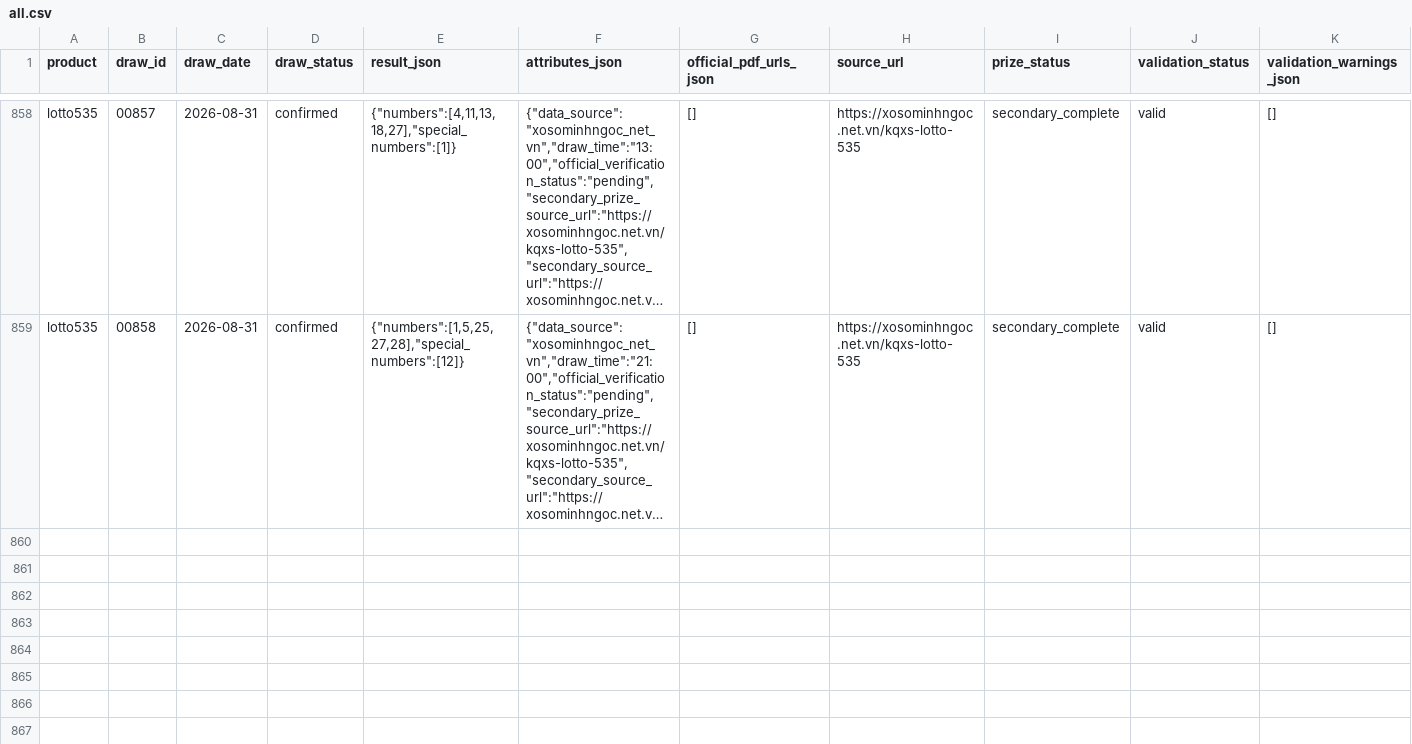
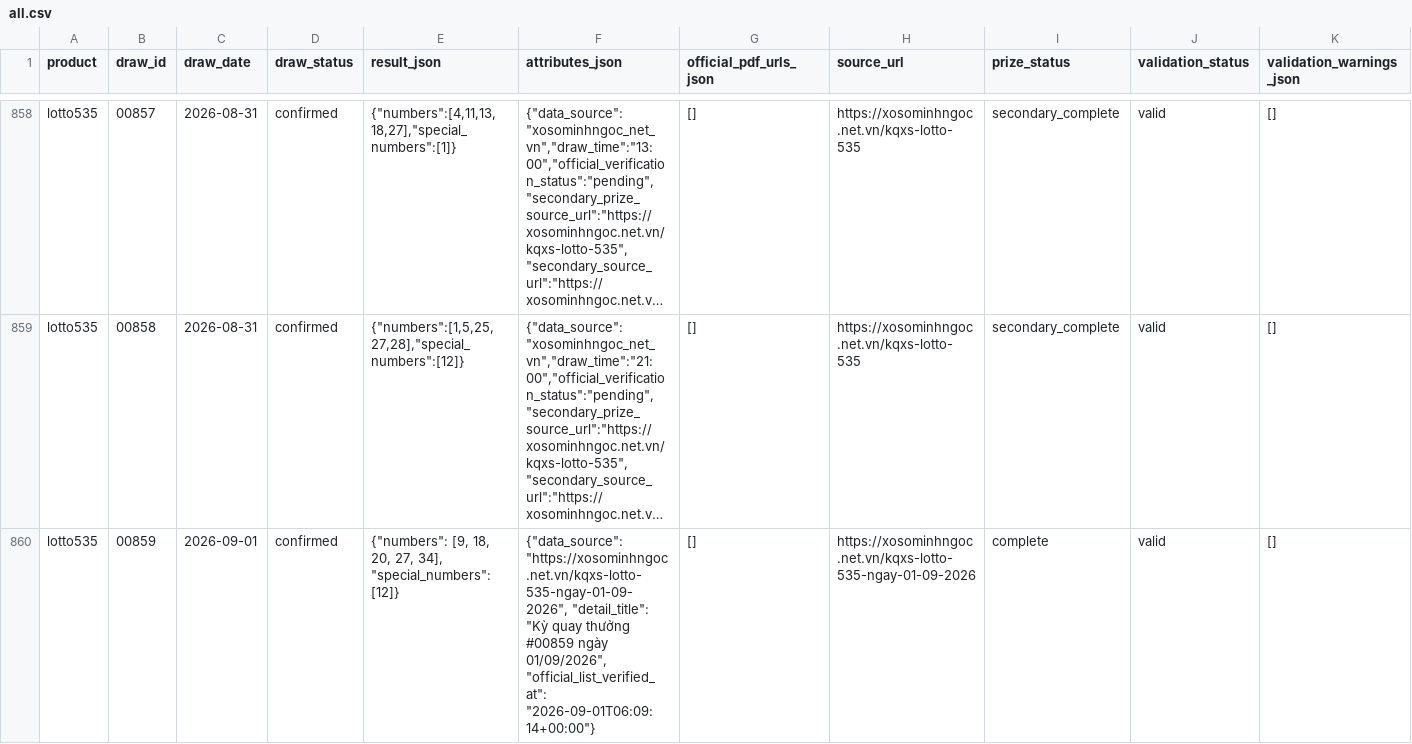
Before and after one commit to thuantn005/lotto-scan, a CSV file: data/all.csv, drawn as a sheet; only a part is shown, gaps mark what is left out; long unchanged cells end in …; rows hold the shown columns only; the diff names each change by its address in the sheet, - before the commit and + after, or states it on an @@ line.

```diff
--- a/data/all.csv
+++ b/data/all.csv
+row 860: lotto535 | 00859 | 2026-09-01 | confirmed | {"numbers": [9, 18, 20, 27, 34], "special_numbers": [12]} | {"data_source": "https://xosominhngoc.net.vn/kqxs-lotto-535-ngay-01-09-2026", "detail_title": "Kỳ quay thưởng #00859 ngày 01/09/2026", "official_list_verified_at": "2026-09-01T06:09:14+00:00"} | [] | https://xosominhngoc.net.vn/kqxs-lotto-535-ngay-01-09-2026 | complete | valid | []
```
Also changed, not shown: 2 other files.
